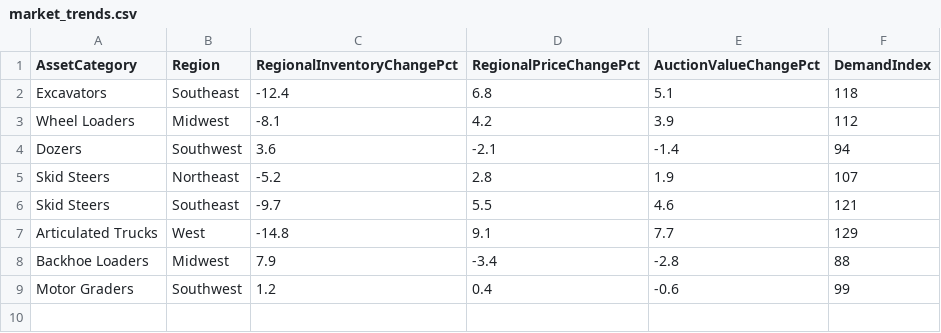
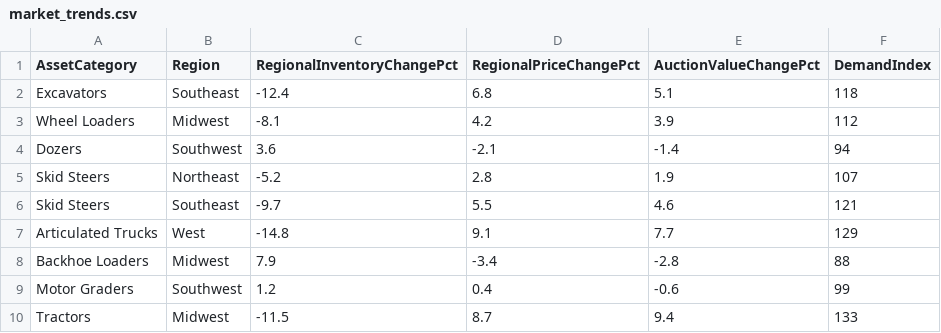
Before and after one commit to gibby1121-dev/HIS, a CSV file: market_trends.csv, drawn as a sheet.

```diff
--- a/market_trends.csv
+++ b/market_trends.csv
@@ -9 +9,2 @@ Backhoe Loaders,Midwest,7.9,-3.4,-2.8,88
 Motor Graders,Southwest,1.2,0.4,-0.6,99
+Tractors,Midwest,-11.5,8.7,9.4,133
```
Also changed, not shown: inventory.csv, webstats.csv, 1 other file.
